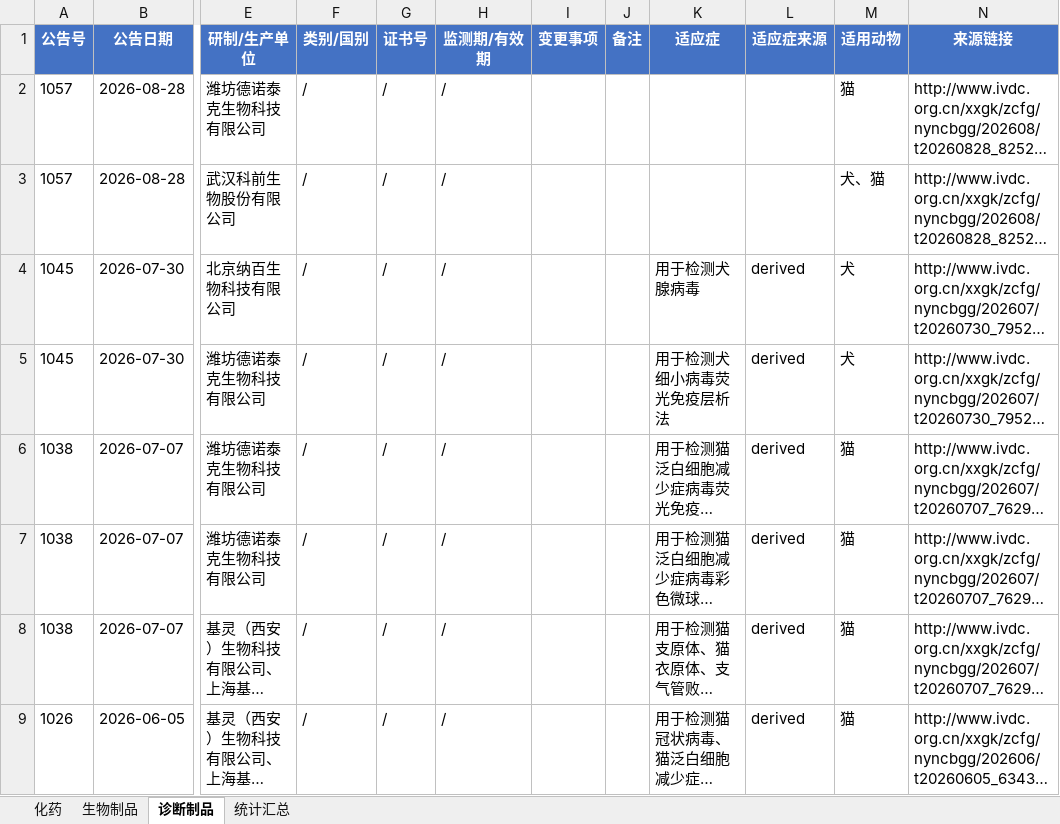
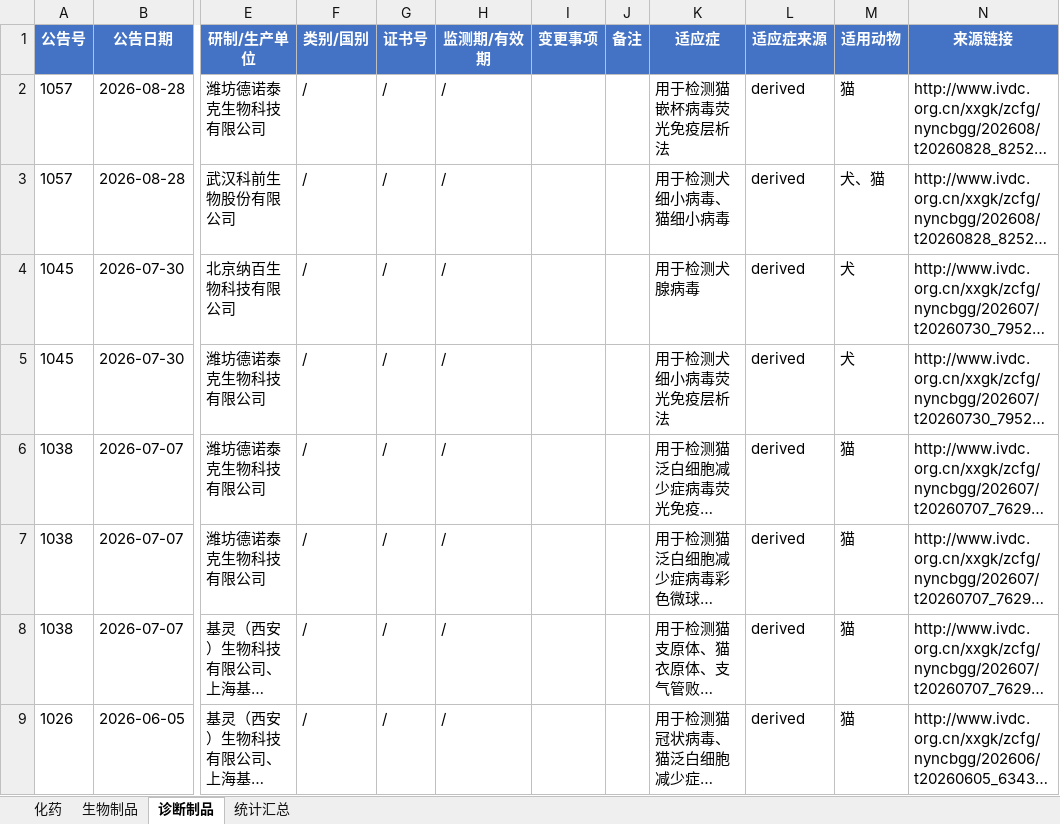
Before and after one commit to qqkiky/vet-drug-workbenches, an Excel workbook: workbench/国产宠物药注册工作台.xlsx, sheet 诊断制品, drawn as a sheet; only a part is shown, gaps mark what is left out; long unchanged cells end in …; values as stored, in another font and other column widths than the file's, no borders; the diff names each change by its address in the sheet, - before the commit and + after, or states it on an @@ line.

```diff
--- a/workbench/国产宠物药注册工作台.xlsx (sheet 诊断制品)
+++ b/workbench/国产宠物药注册工作台.xlsx (sheet 诊断制品)
-K2 (适应症): (empty)
+K2 (适应症): 用于检测猫嵌杯病毒荧光免疫层析法
-L2:L3 (适应症来源): (empty)
+L2:L3 (适应症来源): derived
-K3 (适应症): (empty)
+K3 (适应症): 用于检测犬细小病毒、猫细小病毒
```
Also changed, not shown: sheet 生物制品, workbench/兽药注册工作台.xlsx, workbench/宠物药注册工作台.xlsx, 6 other files.
